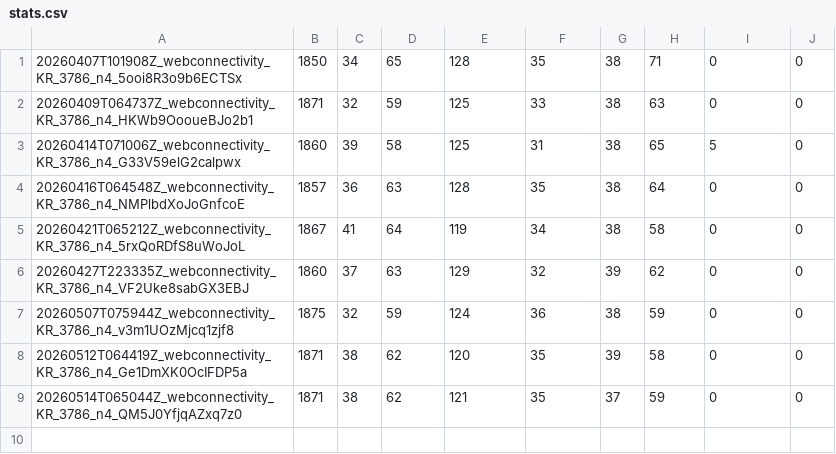
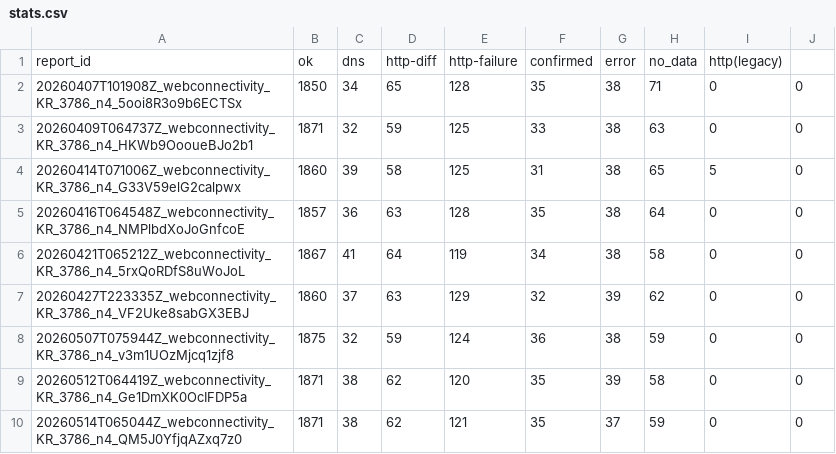
Before and after one commit to SandandGlass0419/sjh-ooni-results, a CSV file: Unmanaged/DNS/stats.csv, drawn as a sheet; the diff names each change by its address in the sheet, - before the commit and + after, or states it on an @@ line.

Commit message:
edit stats.csv
add column names

```diff
--- a/Unmanaged/DNS/stats.csv
+++ b/Unmanaged/DNS/stats.csv
+row 1: report_id | ok | dns | http-diff | http-failure | confirmed | error | no_data | http(legacy)
```
